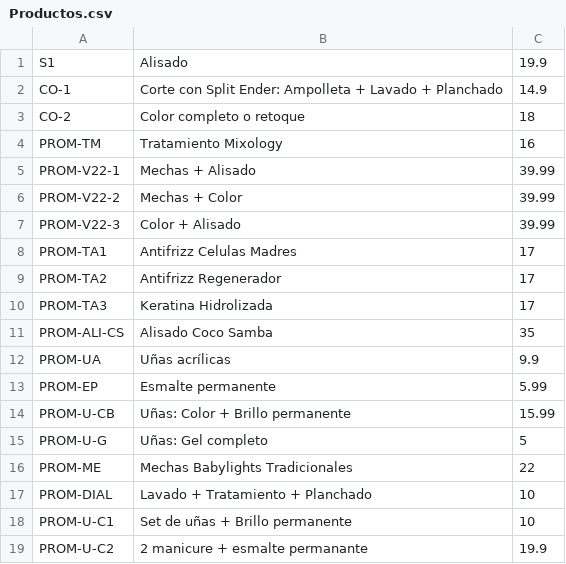
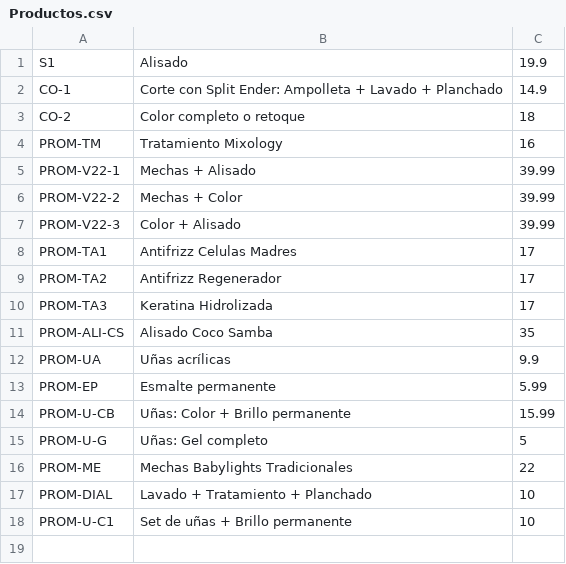
Before and after one commit to Yaser-AndOr/Essenza_System, a CSV file: Data/Productos/Productos.csv, drawn as a sheet; the diff names each change by its address in the sheet, - before the commit and + after, or states it on an @@ line.

```diff
--- a/Data/Productos/Productos.csv
+++ b/Data/Productos/Productos.csv
-row 19: PROM-U-C2 | 2 manicure + esmalte permanante | 19.9
```
Also changed, not shown: 5 other files.
